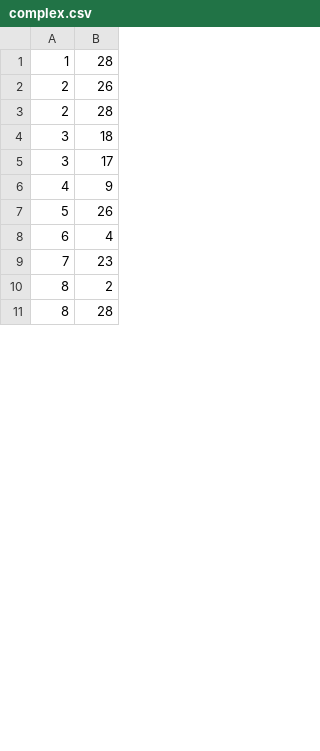
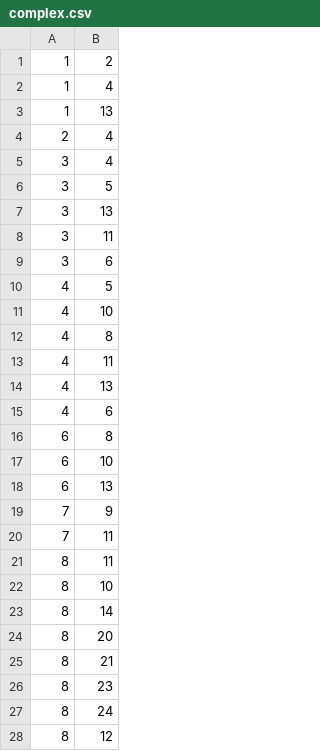
Before and after one commit to lex8/unroller_reproduction_extension, a CSV file: rerouting_simulator/topologies/complex.csv, drawn as a sheet; only a part is shown; the diff covers the shown part only.

```diff
--- a/rerouting_simulator/topologies/complex.csv
+++ b/rerouting_simulator/topologies/complex.csv
@@ -1,11 +1,28 @@
-1, 28
-2, 26
-2, 28
-3, 18
-3, 17
-4, 9
-5, 26
-6, 4
-7, 23
-8, 2
-8, 28
+1, 2
+1, 4
+1, 13
+2, 4
+3, 4
+3, 5
+3, 13
+3, 11
+3, 6
+4, 5
+4, 10
+4, 8
+4, 11
+4, 13
+4, 6
+6, 8
+6, 10
+6, 13
+7, 9
+7, 11
+8, 11
+8, 10
+8, 14
+8, 20
+8, 21
+8, 23
+8, 24
+8, 12
```
Also changed, not shown: 7 added rows, 16 removed rows and 14 edited cells elsewhere in this file, 14 other files.
